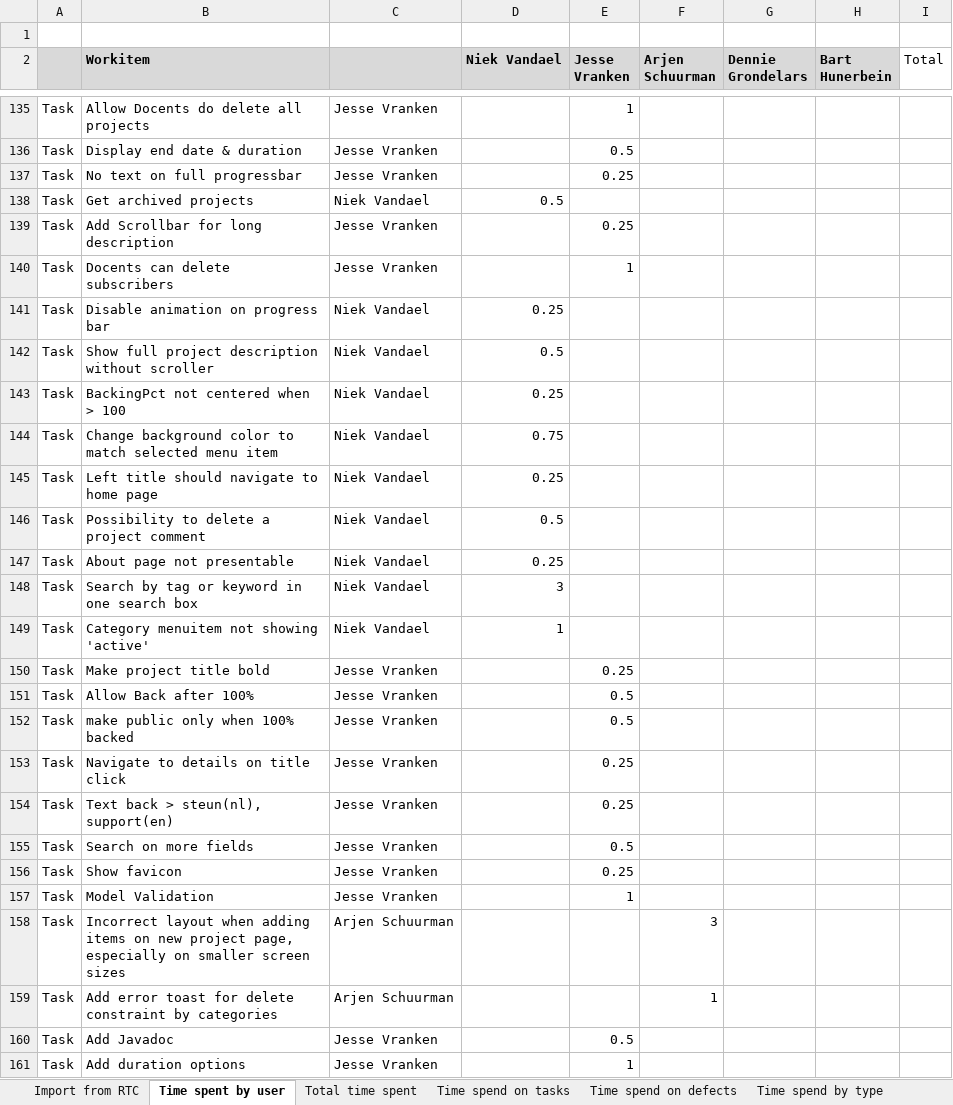
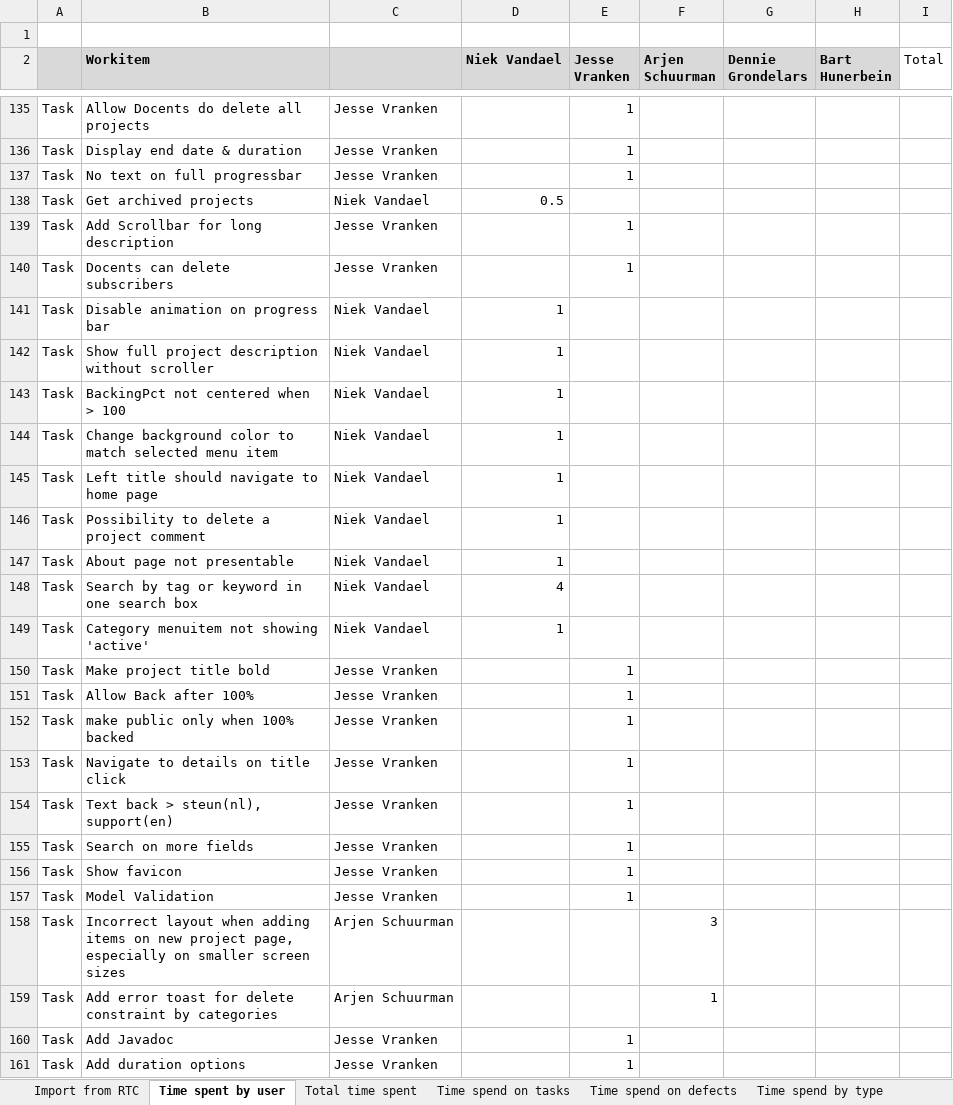
Before and after one commit to niekvandael/iTalent, an Excel workbook: italent/documents/quality/TimeSpent.xlsx, sheet Time spent by user, drawn as a sheet; only a part is shown, gaps mark what is left out; values as stored, in another font and other column widths than the file's, no borders; the diff covers the shown part only; the diff names each change by its address in the sheet, - before the commit and + after, or states it on an @@ line.

```diff
--- a/italent/documents/quality/TimeSpent.xlsx (sheet Time spent by user)
+++ b/italent/documents/quality/TimeSpent.xlsx (sheet Time spent by user)
-E136 (Jesse Vranken): 0.5
+E136 (Jesse Vranken): 1
-E137 (Jesse Vranken): 0.25
+E137 (Jesse Vranken): 1
-E139 (Jesse Vranken): 0.25
+E139 (Jesse Vranken): 1
-D141 (Niek Vandael): 0.25
+D141 (Niek Vandael): 1
-D142 (Niek Vandael): 0.5
+D142 (Niek Vandael): 1
-D143 (Niek Vandael): 0.25
+D143 (Niek Vandael): 1
-D144 (Niek Vandael): 0.75
+D144 (Niek Vandael): 1
-D145 (Niek Vandael): 0.25
+D145 (Niek Vandael): 1
-D146 (Niek Vandael): 0.5
+D146 (Niek Vandael): 1
-D147 (Niek Vandael): 0.25
+D147 (Niek Vandael): 1
-D148 (Niek Vandael): 3
+D148 (Niek Vandael): 4
-E150 (Jesse Vranken): 0.25
+E150 (Jesse Vranken): 1
-E151:E152 (Jesse Vranken): 0.5
+E151:E152 (Jesse Vranken): 1
-E153:E154 (Jesse Vranken): 0.25
+E153:E154 (Jesse Vranken): 1
-E155 (Jesse Vranken): 0.5
+E155 (Jesse Vranken): 1
-E156 (Jesse Vranken): 0.25
+E156 (Jesse Vranken): 1
-E160 (Jesse Vranken): 0.5
+E160 (Jesse Vranken): 1
```
Also changed, not shown: 38 edited cells elsewhere in this sheet, sheet Project cost, sheet Time spend by type, sheet Time spend on tasks, sheet Total time spent, sheet Time spend on defects, charts or pictures, 4 other files.
